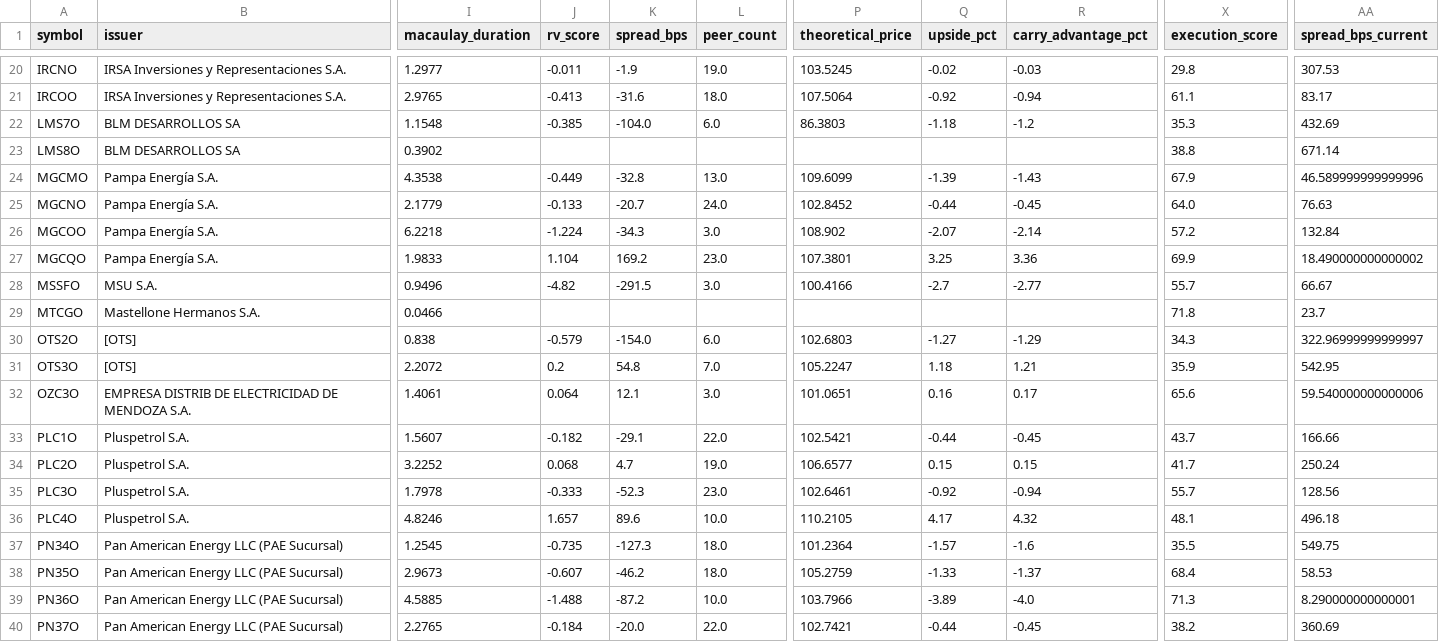
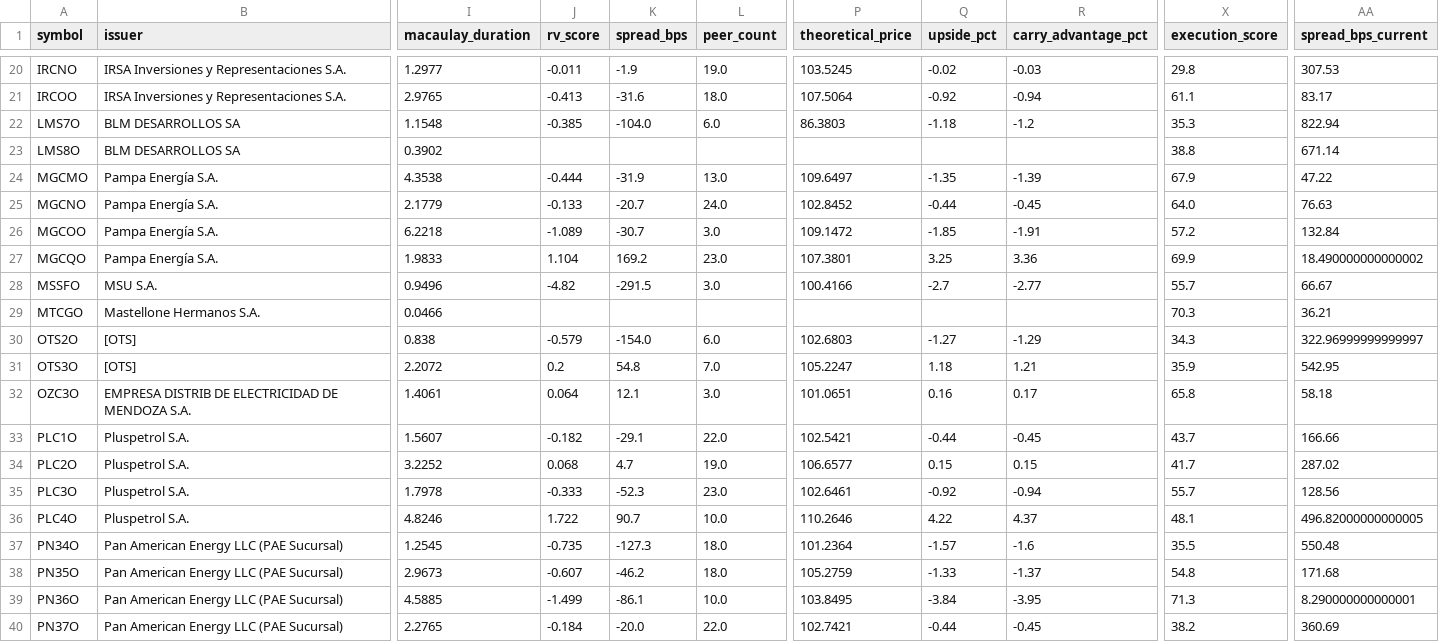
Before and after one commit to Facundocovian/on-radar, a CSV file: outputs/signal_quality.csv, drawn as a sheet; only a part is shown, gaps mark what is left out; the diff covers the shown part only; the diff names each change by its address in the sheet, - before the commit and + after, or states it on an @@ line.

```diff
--- a/outputs/signal_quality.csv
+++ b/outputs/signal_quality.csv
-AA22 (spread_bps_current): 432.69
+AA22 (spread_bps_current): 822.94
-J24 (rv_score): -0.449
+J24 (rv_score): -0.444
-K24 (spread_bps): -32.8
+K24 (spread_bps): -31.9
-P24 (theoretical_price): 109.6099
+P24 (theoretical_price): 109.6497
-Q24 (upside_pct): -1.39
+Q24 (upside_pct): -1.35
-R24 (carry_advantage_pct): -1.43
+R24 (carry_advantage_pct): -1.39
-AA24 (spread_bps_current): 46.589999999999996
+AA24 (spread_bps_current): 47.22
-J26 (rv_score): -1.224
+J26 (rv_score): -1.089
-K26 (spread_bps): -34.3
+K26 (spread_bps): -30.7
-P26 (theoretical_price): 108.902
+P26 (theoretical_price): 109.1472
-Q26 (upside_pct): -2.07
+Q26 (upside_pct): -1.85
-R26 (carry_advantage_pct): -2.14
+R26 (carry_advantage_pct): -1.91
-X29 (execution_score): 71.8
+X29 (execution_score): 70.3
-AA29 (spread_bps_current): 23.7
+AA29 (spread_bps_current): 36.21
-X32 (execution_score): 65.6
+X32 (execution_score): 65.8
-AA32 (spread_bps_current): 59.540000000000006
+AA32 (spread_bps_current): 58.18
-AA34 (spread_bps_current): 250.24
+AA34 (spread_bps_current): 287.02
-J36 (rv_score): 1.657
+J36 (rv_score): 1.722
-K36 (spread_bps): 89.6
+K36 (spread_bps): 90.7
-P36 (theoretical_price): 110.2105
+P36 (theoretical_price): 110.2646
-Q36 (upside_pct): 4.17
+Q36 (upside_pct): 4.22
-R36 (carry_advantage_pct): 4.32
+R36 (carry_advantage_pct): 4.37
-AA36 (spread_bps_current): 496.18
+AA36 (spread_bps_current): 496.82000000000005
-AA37 (spread_bps_current): 549.75
+AA37 (spread_bps_current): 550.48
-X38 (execution_score): 68.4
+X38 (execution_score): 54.8
-AA38 (spread_bps_current): 58.53
+AA38 (spread_bps_current): 171.68
-J39 (rv_score): -1.488
+J39 (rv_score): -1.499
-K39 (spread_bps): -87.2
+K39 (spread_bps): -86.1
-P39 (theoretical_price): 103.7966
+P39 (theoretical_price): 103.8495
-Q39 (upside_pct): -3.89
+Q39 (upside_pct): -3.84
-R39 (carry_advantage_pct): -4.0
+R39 (carry_advantage_pct): -3.95
```
Also changed, not shown: 78 edited cells elsewhere in this file, outputs/ons_enriched.csv, outputs/ons_master.csv, 8 other files.
